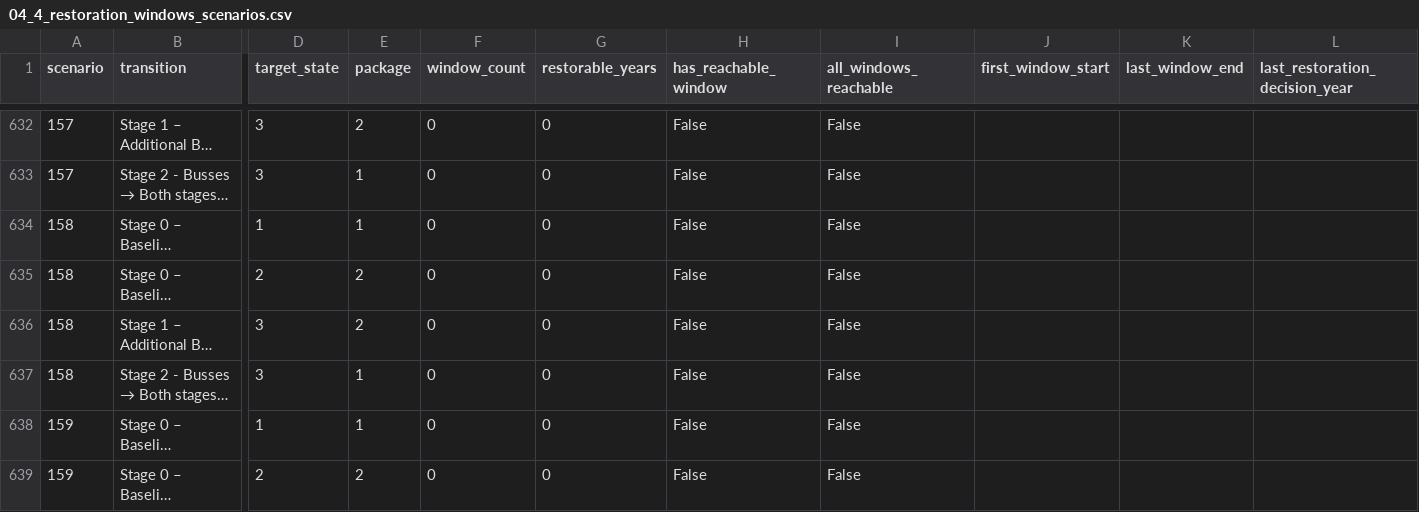
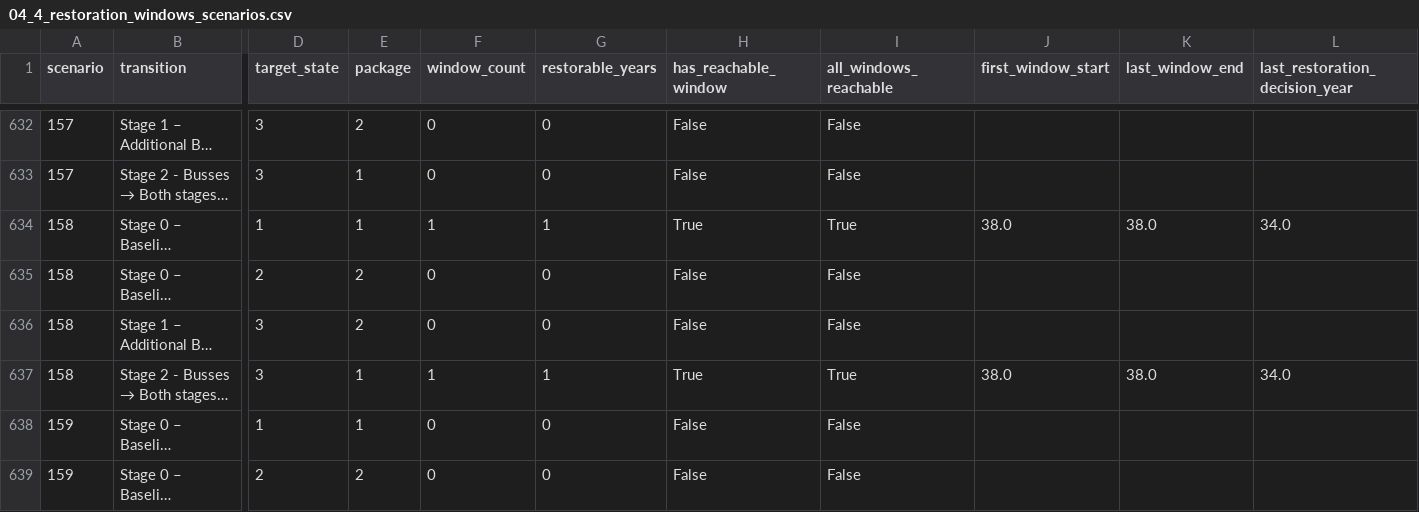
Before and after one commit to evmu2/IP-HS26-MehrSpur-CaseStudy-IP, a CSV file: results/04_adaptive_planning/04_4_restoration_windows_scenarios.csv, drawn as a sheet; only a part is shown, gaps mark what is left out; long unchanged cells end in …; the diff covers the shown part only; the diff names each change by its address in the sheet, - before the commit and + after, or states it on an @@ line.

```diff
--- a/results/04_adaptive_planning/04_4_restoration_windows_scenarios.csv
+++ b/results/04_adaptive_planning/04_4_restoration_windows_scenarios.csv
-F634 (window_count): 0
+F634 (window_count): 1
-G634 (restorable_years): 0
+G634 (restorable_years): 1
-H634 (has_reachable_window): False
+H634 (has_reachable_window): True
-I634 (all_windows_reachable): False
+I634 (all_windows_reachable): True
-J634 (first_window_start): (empty)
+J634 (first_window_start): 38.0
-K634 (last_window_end): (empty)
+K634 (last_window_end): 38.0
-L634 (last_restoration_decision_year): (empty)
+L634 (last_restoration_decision_year): 34.0
-F637 (window_count): 0
+F637 (window_count): 1
-G637 (restorable_years): 0
+G637 (restorable_years): 1
-H637 (has_reachable_window): False
+H637 (has_reachable_window): True
-I637 (all_windows_reachable): False
+I637 (all_windows_reachable): True
-J637 (first_window_start): (empty)
+J637 (first_window_start): 38.0
-K637 (last_window_end): (empty)
+K637 (last_window_end): 38.0
-L637 (last_restoration_decision_year): (empty)
+L637 (last_restoration_decision_year): 34.0
```
Also changed, not shown: 35 edited cells elsewhere in this file, results/04_adaptive_planning/04_4_restoration_windows_intervals.csv, results/04_adaptive_planning/04_requirement_failure_scenarios.csv, 47 other files.
